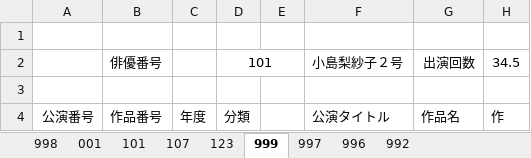
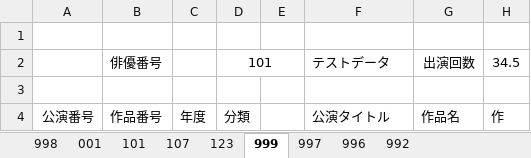
Before and after one commit to morishitami/makiniummy, an Excel workbook: test-data.xlsx, sheet 999, drawn as a sheet; only a part is shown; values as stored, in another font and other column widths than the file's, no borders; charts and pictures not drawn; the diff names each change by its address in the sheet, - before the commit and + after, or states it on an @@ line.

```diff
--- a/test-data.xlsx (sheet 999)
+++ b/test-data.xlsx (sheet 999)
-F2: 小島梨紗子２号
+F2: テストデータ
```
Also changed, not shown: 1 other file.
